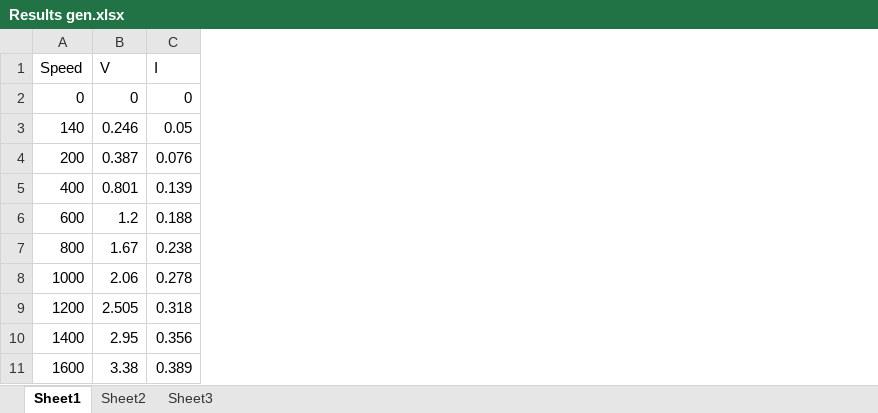
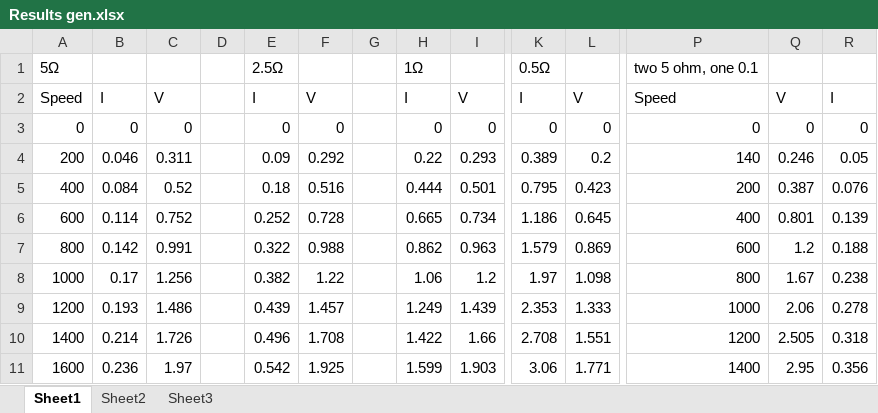
Before and after one commit to mickeyboss123/enel427, an Excel workbook: Results gen.xlsx, sheet Sheet1, drawn as a sheet; only a part is shown, gaps mark what is left out; values as stored, in another font and other column widths than the file's, no borders; removed rows and columns are numbered as before the commit, all else as after; rows hold the shown columns only; the diff covers the shown part only; the diff names each change by its address in the sheet, - before the commit and + after, or states it on an @@ line.

```diff
--- a/Results gen.xlsx (sheet Sheet1)
+++ b/Results gen.xlsx (sheet Sheet1)
+column B, rows 2-11: I | 0 | 0.046 | 0.084 | 0.114 | 0.142 | 0.17 | 0.193 | 0.214 | 0.236
+column C, rows 2-11: V | 0 | 0.311 | 0.52 | 0.752 | 0.991 | 1.256 | 1.486 | 1.726 | 1.97
+column D, empty
+column E, rows 2-11: I | 0 | 0.09 | 0.18 | 0.252 | 0.322 | 0.382 | 0.439 | 0.496 | 0.542
+column F, rows 2-11: V | 0 | 0.292 | 0.516 | 0.728 | 0.988 | 1.22 | 1.457 | 1.708 | 1.925
+column G, empty
+column H, rows 2-11: I | 0 | 0.22 | 0.444 | 0.665 | 0.862 | 1.06 | 1.249 | 1.422 | 1.599
+column I, rows 2-11: V | 0 | 0.293 | 0.501 | 0.734 | 0.963 | 1.2 | 1.439 | 1.66 | 1.903
+column K, rows 2-11: I | 0 | 0.389 | 0.795 | 1.186 | 1.579 | 1.97 | 2.353 | 2.708 | 3.06
+column L, rows 2-11: V | 0 | 0.2 | 0.423 | 0.645 | 0.869 | 1.098 | 1.333 | 1.551 | 1.771
+column P, rows 2-11: Speed | 0 | 140 | 200 | 400 | 600 | 800 | 1000 | 1200 | 1400
+row 1: 5Ω |  |  |  | 2.5Ω |  |  | 1Ω |  | 0.5Ω |  | two 5 ohm, one 0.1
-row 3: 140 | 0.246 | 0.05
-Q4: 0.387
+Q4: 0.246
-R4: 0.076
+R4: 0.05
-Q5: 0.801
+Q5: 0.387
-R5: 0.139
+R5: 0.076
-Q6: 1.2
+Q6: 0.801
-R6: 0.188
+R6: 0.139
-Q7: 1.67
+Q7: 1.2
-R7: 0.238
+R7: 0.188
-Q8: 2.06
+Q8: 1.67
-R8: 0.278
+R8: 0.238
-Q9: 2.505
+Q9: 2.06
-R9: 0.318
+R9: 0.278
-Q10: 2.95
+Q10: 2.505
-R10: 0.356
+R10: 0.318
-Q11: 3.38
+Q11: 2.95
-R11: 0.389
+R11: 0.356
```
Also changed, not shown: 1 added row, 4 added columns and 26 edited cells elsewhere in this sheet, 4 other files.
